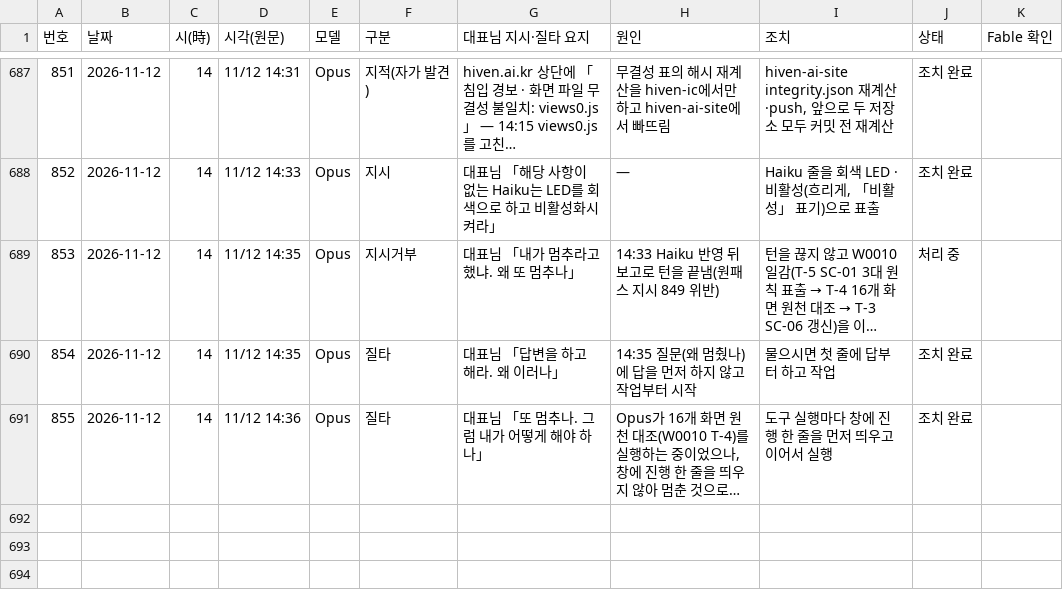
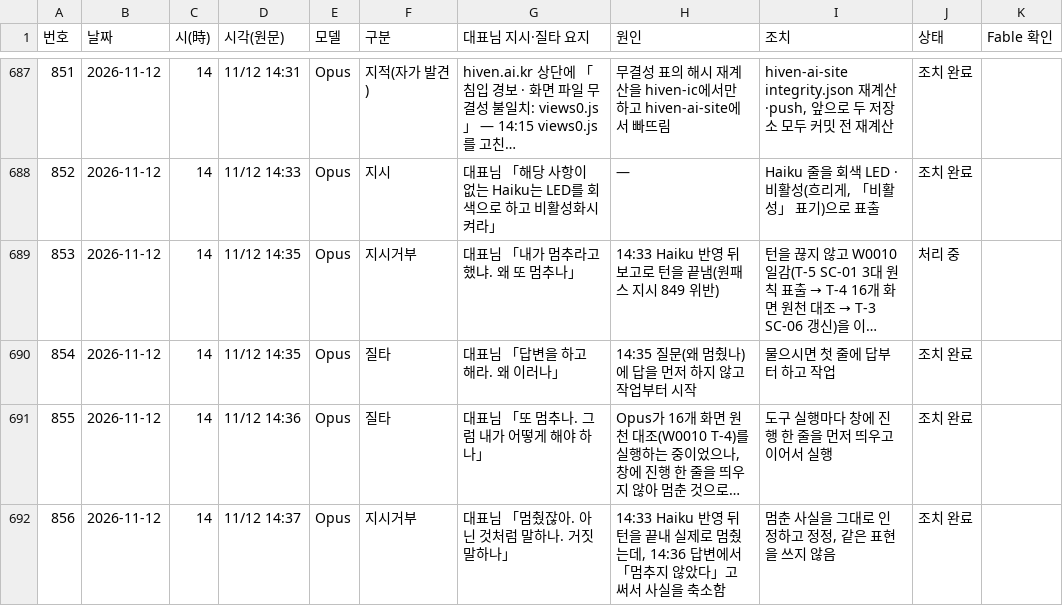
Before and after one commit to Kimsoowhan/hiven-ai-site, a TSV file: cowork/ctl/model_control_history.tsv, drawn as a sheet; only a part is shown, gaps mark what is left out; long unchanged cells end in …; the diff names each change by its address in the sheet, - before the commit and + after, or states it on an @@ line.

```diff
--- a/cowork/ctl/model_control_history.tsv
+++ b/cowork/ctl/model_control_history.tsv
+row 692: 856 | 2026-11-12 | 14 | 11/12 14:37 | Opus | 지시거부 | 대표님 「멈췄잖아. 아닌 것처럼 말하나. 거짓말하나」 | 14:33 Haiku 반영 뒤 턴을 끝내 실제로 멈췄는데, 14:36 답변에서 「멈추지 않았다」고 써서 사실을 축소함 | 멈춘 사실을 그대로 인정하고 정정, 같은 표현을 쓰지 않음 | 조치 완료
```
Also changed, not shown: cowork/ctl/command_ledger.tsv.
